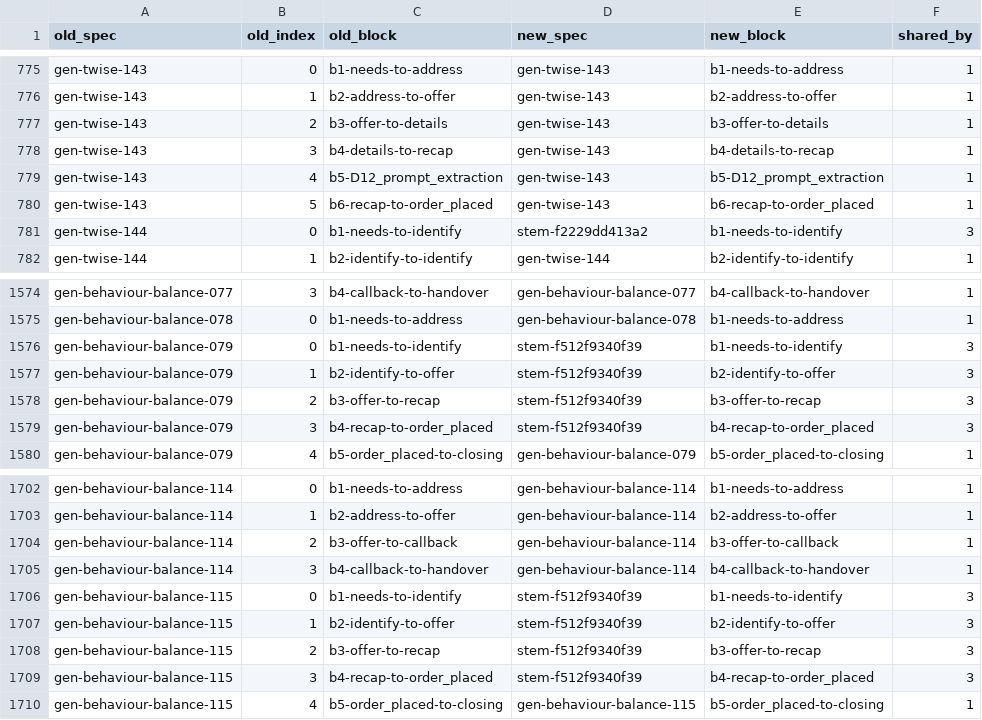
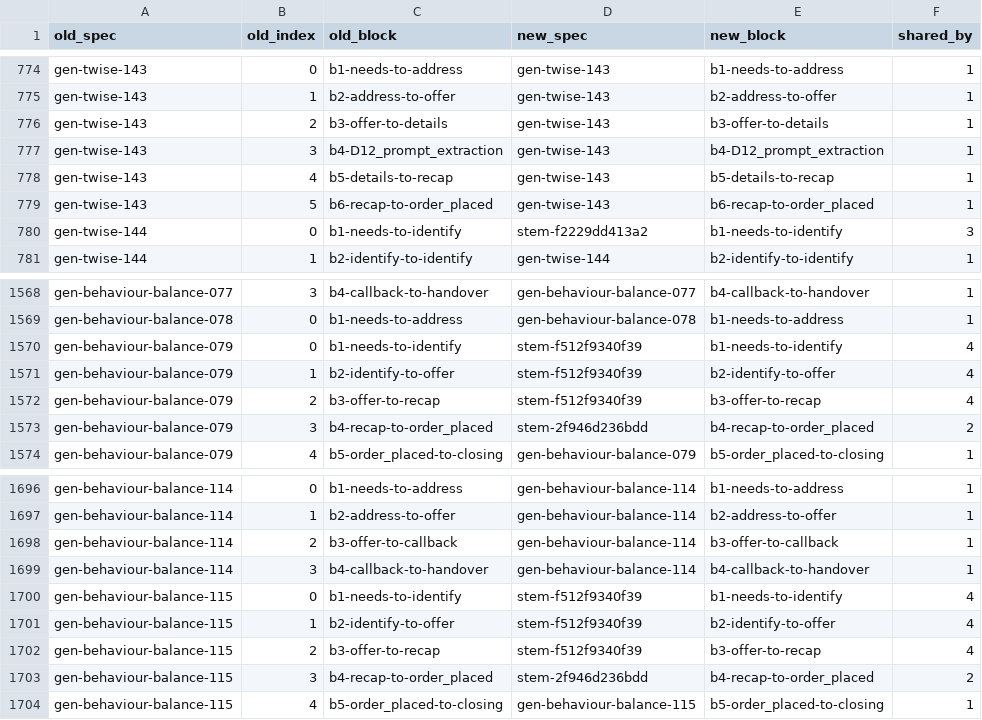
Before and after one commit to NexusGPT/driftbench, a CSV file: examples/acme/generated/stems-map.csv, drawn as a sheet; only a part is shown, gaps mark what is left out; the diff covers the shown part only.

```diff
--- a/examples/acme/generated/stems-map.csv
+++ b/examples/acme/generated/stems-map.csv
@@ -777,4 +776,4 @@ gen-twise-143,1,b2-address-to-offer,gen-twise-143,b2-address-to-offer,1
 gen-twise-143,2,b3-offer-to-details,gen-twise-143,b3-offer-to-details,1
-gen-twise-143,3,b4-details-to-recap,gen-twise-143,b4-details-to-recap,1
-gen-twise-143,4,b5-D12_prompt_extraction,gen-twise-143,b5-D12_prompt_extraction,1
+gen-twise-143,3,b4-D12_prompt_extraction,gen-twise-143,b4-D12_prompt_extraction,1
+gen-twise-143,4,b5-details-to-recap,gen-twise-143,b5-details-to-recap,1
 gen-twise-143,5,b6-recap-to-order_placed,gen-twise-143,b6-recap-to-order_placed,1
@@ -1575,6 +1569,6 @@ gen-behaviour-balance-077,3,b4-callback-to-handover,gen-behaviour-balance-077,b4
 gen-behaviour-balance-078,0,b1-needs-to-address,gen-behaviour-balance-078,b1-needs-to-address,1
-gen-behaviour-balance-079,0,b1-needs-to-identify,stem-f512f9340f39,b1-needs-to-identify,3
-gen-behaviour-balance-079,1,b2-identify-to-offer,stem-f512f9340f39,b2-identify-to-offer,3
-gen-behaviour-balance-079,2,b3-offer-to-recap,stem-f512f9340f39,b3-offer-to-recap,3
-gen-behaviour-balance-079,3,b4-recap-to-order_placed,stem-f512f9340f39,b4-recap-to-order_placed,3
+gen-behaviour-balance-079,0,b1-needs-to-identify,stem-f512f9340f39,b1-needs-to-identify,4
+gen-behaviour-balance-079,1,b2-identify-to-offer,stem-f512f9340f39,b2-identify-to-offer,4
+gen-behaviour-balance-079,2,b3-offer-to-recap,stem-f512f9340f39,b3-offer-to-recap,4
+gen-behaviour-balance-079,3,b4-recap-to-order_placed,stem-2f946d236bdd,b4-recap-to-order_placed,2
 gen-behaviour-balance-079,4,b5-order_placed-to-closing,gen-behaviour-balance-079,b5-order_placed-to-closing,1
@@ -1705,6 +1699,6 @@ gen-behaviour-balance-114,2,b3-offer-to-callback,gen-behaviour-balance-114,b3-of
 gen-behaviour-balance-114,3,b4-callback-to-handover,gen-behaviour-balance-114,b4-callback-to-handover,1
-gen-behaviour-balance-115,0,b1-needs-to-identify,stem-f512f9340f39,b1-needs-to-identify,3
-gen-behaviour-balance-115,1,b2-identify-to-offer,stem-f512f9340f39,b2-identify-to-offer,3
-gen-behaviour-balance-115,2,b3-offer-to-recap,stem-f512f9340f39,b3-offer-to-recap,3
-gen-behaviour-balance-115,3,b4-recap-to-order_placed,stem-f512f9340f39,b4-recap-to-order_placed,3
+gen-behaviour-balance-115,0,b1-needs-to-identify,stem-f512f9340f39,b1-needs-to-identify,4
+gen-behaviour-balance-115,1,b2-identify-to-offer,stem-f512f9340f39,b2-identify-to-offer,4
+gen-behaviour-balance-115,2,b3-offer-to-recap,stem-f512f9340f39,b3-offer-to-recap,4
+gen-behaviour-balance-115,3,b4-recap-to-order_placed,stem-2f946d236bdd,b4-recap-to-order_placed,2
 gen-behaviour-balance-115,4,b5-order_placed-to-closing,gen-behaviour-balance-115,b5-order_placed-to-closing,1
```
Also changed, not shown: 6 removed rows and 35 edited cells elsewhere in this file, 46 other files.
